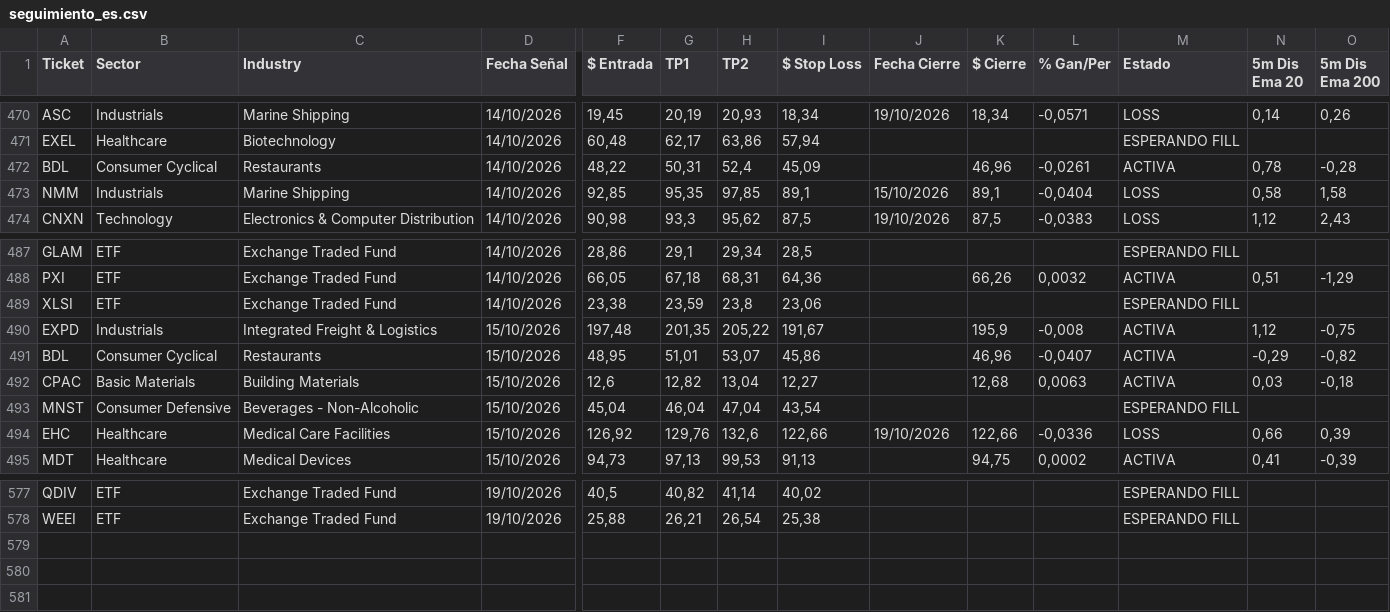
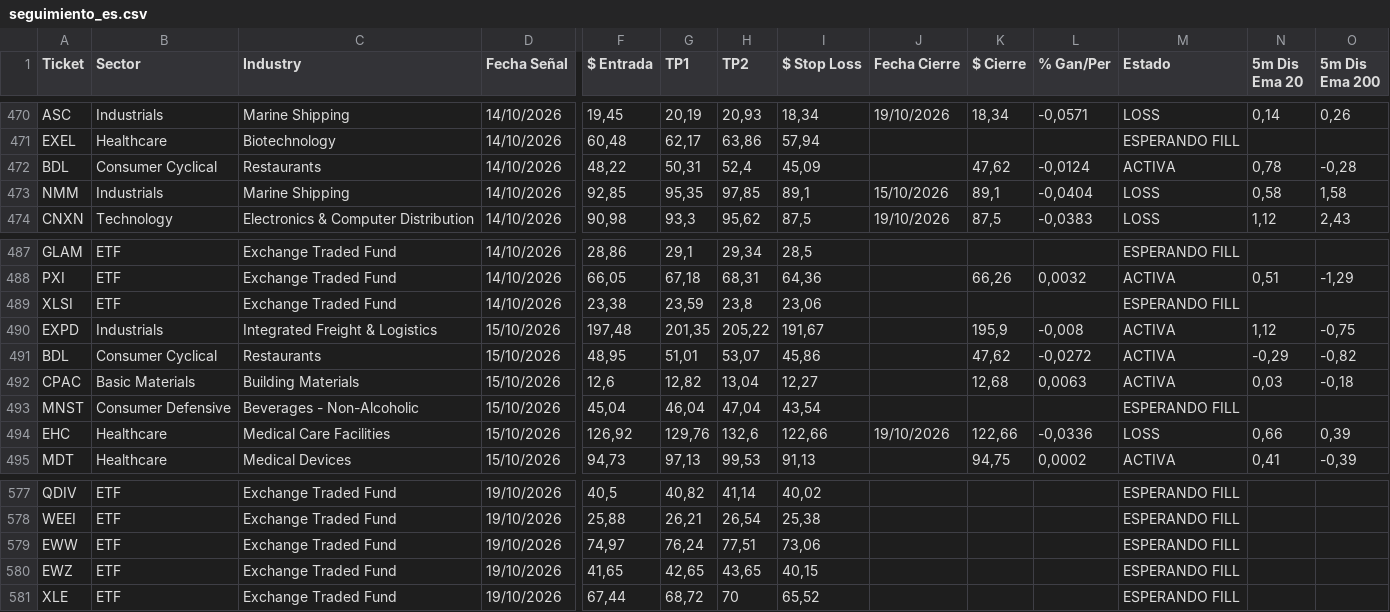
Before and after one commit to topoexplore-del/Fenix-Scanner-Pro, a CSV file: data/seguimiento_es.csv, drawn as a sheet; only a part is shown, gaps mark what is left out; rows hold the shown columns only; the diff names each change by its address in the sheet, - before the commit and + after, or states it on an @@ line.

```diff
--- a/data/seguimiento_es.csv
+++ b/data/seguimiento_es.csv
-K472 ($ Cierre): 46,96
+K472 ($ Cierre): 47,62
-L472 (% Gan/Per): -0,0261
+L472 (% Gan/Per): -0,0124
-K491 ($ Cierre): 46,96
+K491 ($ Cierre): 47,62
-L491 (% Gan/Per): -0,0407
+L491 (% Gan/Per): -0,0272
+row 579: EWW | ETF | Exchange Traded Fund | 19/10/2026 | 74,97 | 76,24 | 77,51 | 73,06 |  |  |  | ESPERANDO FILL
+row 580: EWZ | ETF | Exchange Traded Fund | 19/10/2026 | 41,65 | 42,65 | 43,65 | 40,15 |  |  |  | ESPERANDO FILL
+row 581: XLE | ETF | Exchange Traded Fund | 19/10/2026 | 67,44 | 68,72 | 70 | 65,52 |  |  |  | ESPERANDO FILL
```
Also changed, not shown: data/seguimiento.csv, 4 other files.
